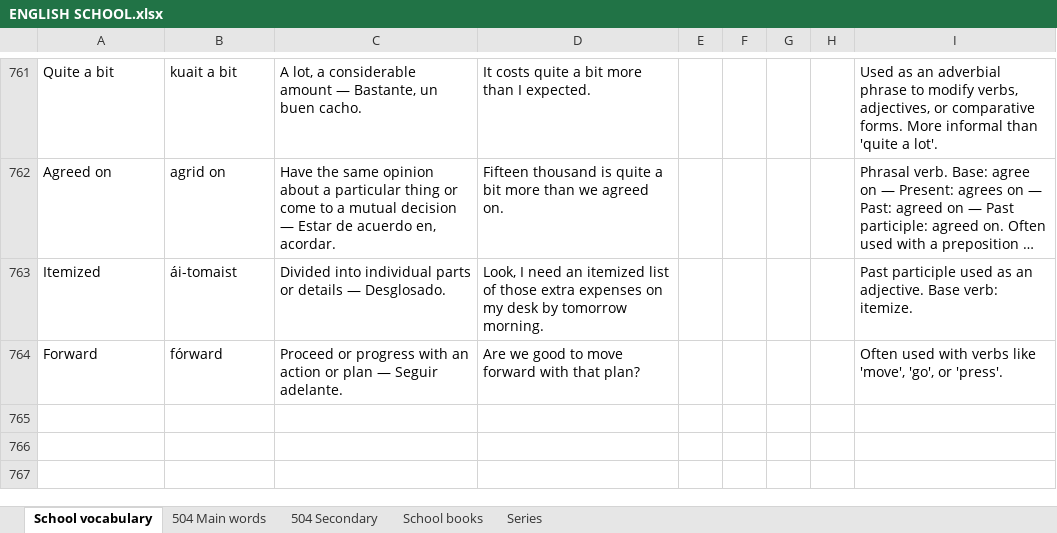
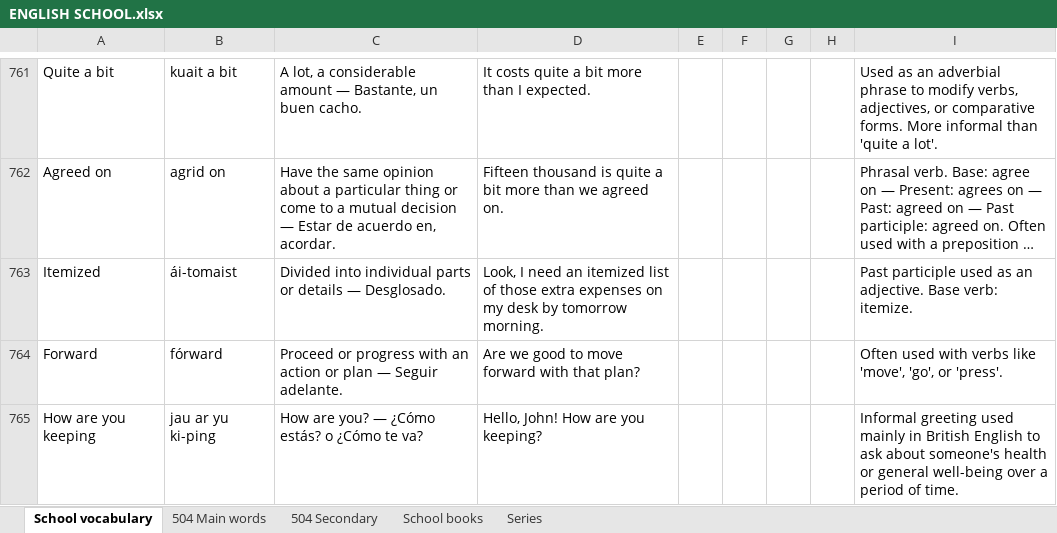
Before and after one commit to ESEMILALO/ENGLISH-APP-, an Excel workbook: ENGLISH SCHOOL.xlsx, sheet School vocabulary, drawn as a sheet; only a part is shown, gaps mark what is left out; long unchanged cells end in …; values as stored, in another font and other column widths than the file's, no borders; the diff names each change by its address in the sheet, - before the commit and + after, or states it on an @@ line.

```diff
--- a/ENGLISH SCHOOL.xlsx (sheet School vocabulary)
+++ b/ENGLISH SCHOOL.xlsx (sheet School vocabulary)
+row 765: How are you keeping | jau ar yu ki-ping | How are you? — ¿Cómo estás? o ¿Cómo te va? | Hello, John! How are you keeping? |  |  |  |  | Informal greeting used mainly in British English to ask about someone's health or general well-being over a period of time.
```
Also changed, not shown: 3 other files.
